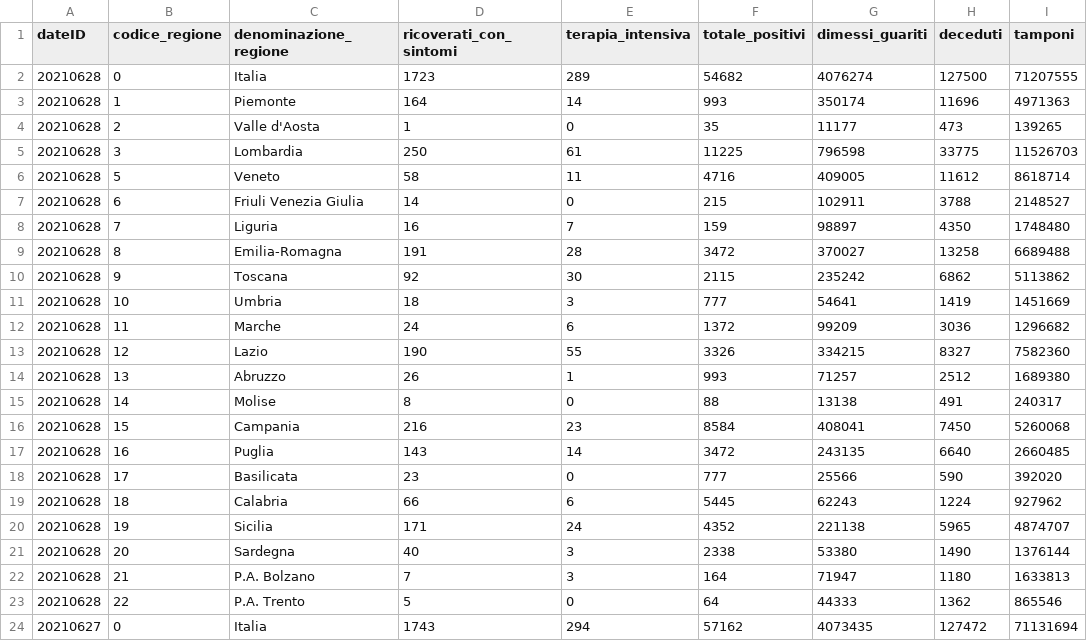
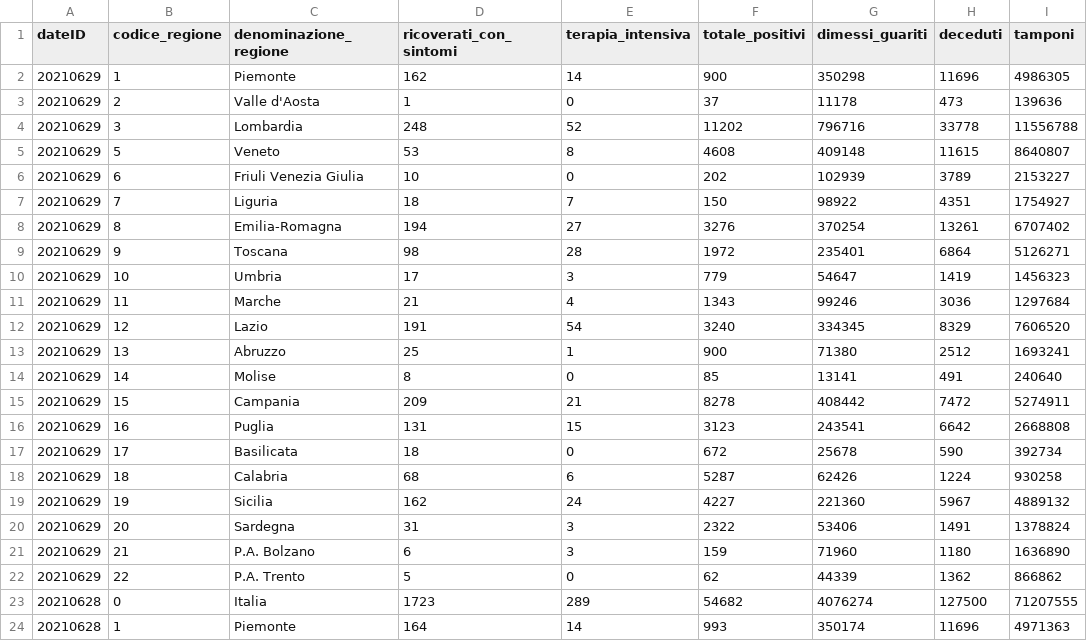
Before and after one commit to RegionMeter/RM_covid19, a CSV file: src/it_pcm_dpc_regioni.csv, drawn as a sheet; only a part is shown; the shorter side is filled out with more unchanged rows; the diff names each change by its address in the sheet, - before the commit and + after, or states it on an @@ line.

Commit message:
Auto-committed on 29/06/2021

```diff
--- a/src/it_pcm_dpc_regioni.csv
+++ b/src/it_pcm_dpc_regioni.csv
+row 2: 20210629 | 1 | Piemonte | 162 | 14 | 900 | 350298 | 11696 | 4986305
+row 3: 20210629 | 2 | Valle d'Aosta | 1 | 0 | 37 | 11178 | 473 | 139636
+row 4: 20210629 | 3 | Lombardia | 248 | 52 | 11202 | 796716 | 33778 | 11556788
+row 5: 20210629 | 5 | Veneto | 53 | 8 | 4608 | 409148 | 11615 | 8640807
+row 6: 20210629 | 6 | Friuli Venezia Giulia | 10 | 0 | 202 | 102939 | 3789 | 2153227
+row 7: 20210629 | 7 | Liguria | 18 | 7 | 150 | 98922 | 4351 | 1754927
+row 8: 20210629 | 8 | Emilia-Romagna | 194 | 27 | 3276 | 370254 | 13261 | 6707402
+row 9: 20210629 | 9 | Toscana | 98 | 28 | 1972 | 235401 | 6864 | 5126271
+row 10: 20210629 | 10 | Umbria | 17 | 3 | 779 | 54647 | 1419 | 1456323
+row 11: 20210629 | 11 | Marche | 21 | 4 | 1343 | 99246 | 3036 | 1297684
+row 12: 20210629 | 12 | Lazio | 191 | 54 | 3240 | 334345 | 8329 | 7606520
+row 13: 20210629 | 13 | Abruzzo | 25 | 1 | 900 | 71380 | 2512 | 1693241
+row 14: 20210629 | 14 | Molise | 8 | 0 | 85 | 13141 | 491 | 240640
+row 15: 20210629 | 15 | Campania | 209 | 21 | 8278 | 408442 | 7472 | 5274911
+row 16: 20210629 | 16 | Puglia | 131 | 15 | 3123 | 243541 | 6642 | 2668808
+row 17: 20210629 | 17 | Basilicata | 18 | 0 | 672 | 25678 | 590 | 392734
+row 18: 20210629 | 18 | Calabria | 68 | 6 | 5287 | 62426 | 1224 | 930258
+row 19: 20210629 | 19 | Sicilia | 162 | 24 | 4227 | 221360 | 5967 | 4889132
+row 20: 20210629 | 20 | Sardegna | 31 | 3 | 2322 | 53406 | 1491 | 1378824
+row 21: 20210629 | 21 | P.A. Bolzano | 6 | 3 | 159 | 71960 | 1180 | 1636890
+row 22: 20210629 | 22 | P.A. Trento | 5 | 0 | 62 | 44339 | 1362 | 866862
```
